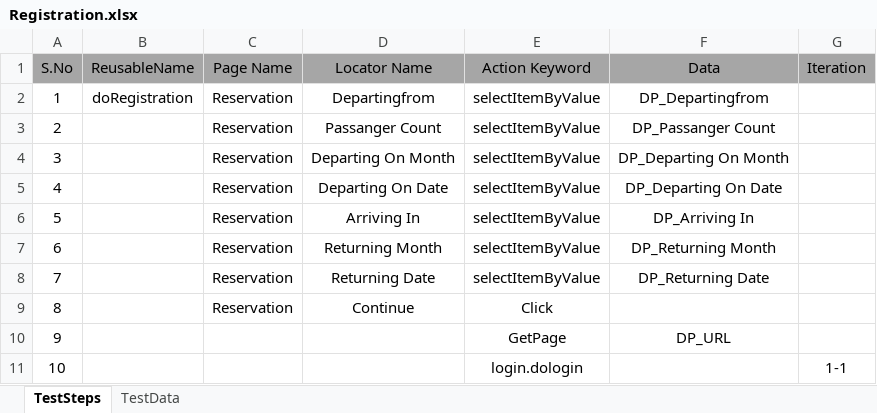
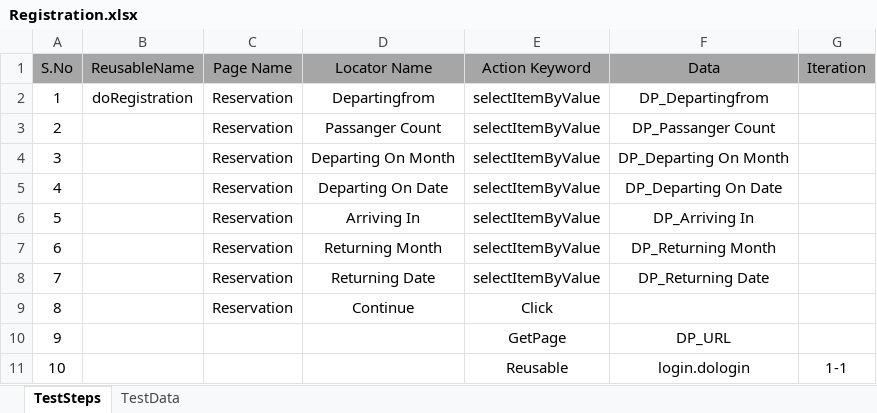
Before and after one commit to yorkmena/KeywordDriven, an Excel workbook: KeywordDriven_Framework/ExcelTestFiles/Reusable/Registration.xlsx, sheet TestSteps, drawn as a sheet; values as stored, in another font and other column widths than the file's, no borders; the diff names each change by its address in the sheet, - before the commit and + after, or states it on an @@ line.

```diff
--- a/KeywordDriven_Framework/ExcelTestFiles/Reusable/Registration.xlsx (sheet TestSteps)
+++ b/KeywordDriven_Framework/ExcelTestFiles/Reusable/Registration.xlsx (sheet TestSteps)
-E11 (Action Keyword): login.dologin
+E11 (Action Keyword): Reusable
-F11 (Data): (empty)
+F11 (Data): login.dologin
```
Also changed, not shown: KeywordDriven_Framework/ExcelTestFiles/TestScript.xlsx, 2 other files.
